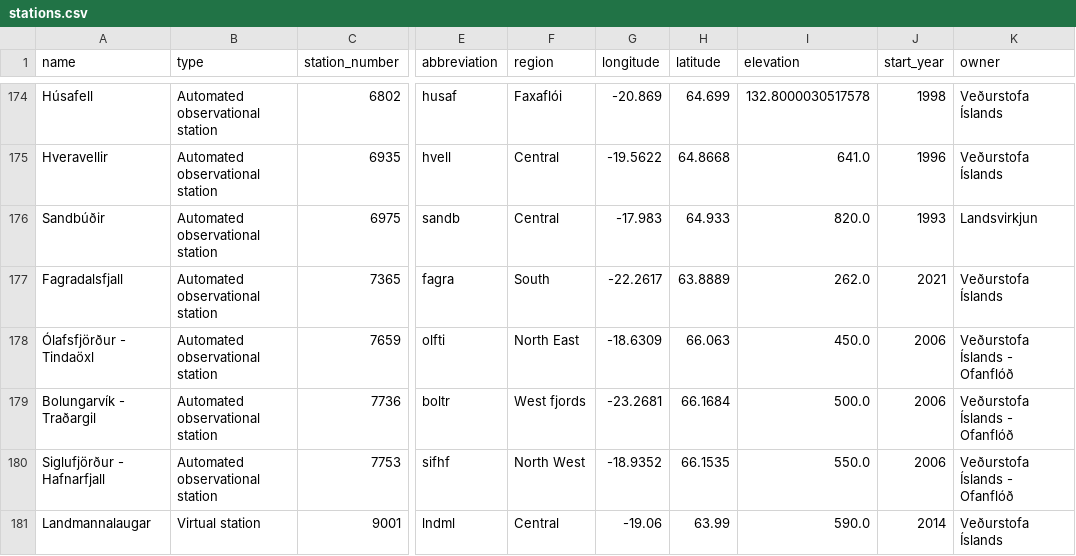
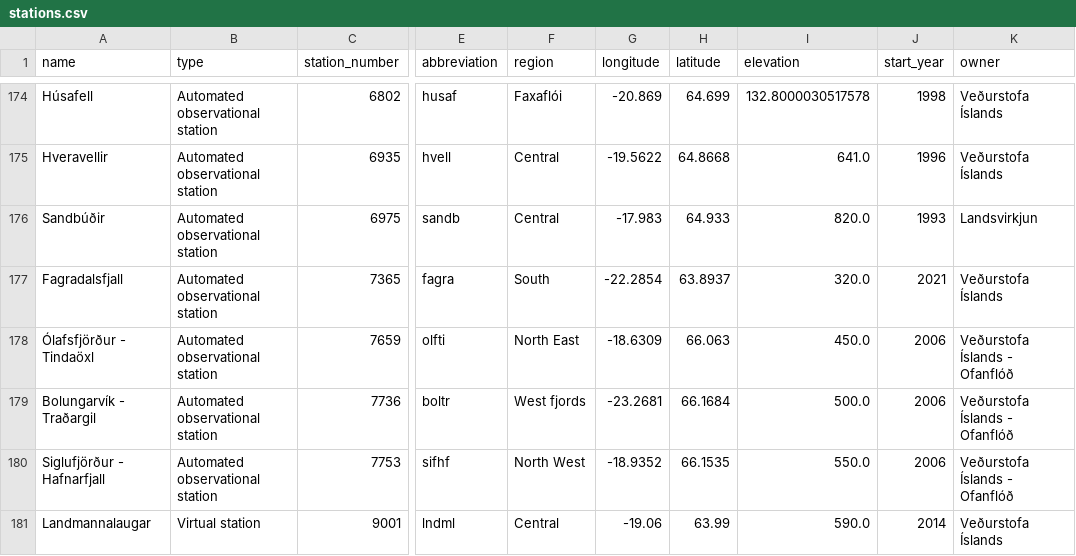
Before and after one commit to flother/weather_stations_iceland, a CSV file: stations.csv, drawn as a sheet; only a part is shown, gaps mark what is left out; the diff names each change by its address in the sheet, - before the commit and + after, or states it on an @@ line.

Commit message:
Update weather stations data
1 station changed

  station_number: 7365
    longitude: "-22.2617" => "-22.2854"
    latitude: "63.8889" => "63.8937"
    elevation: "262.0" => "320.0"

```diff
--- a/stations.csv
+++ b/stations.csv
-G177 (longitude): -22.2617
+G177 (longitude): -22.2854
-H177 (latitude): 63.8889
+H177 (latitude): 63.8937
-I177 (elevation): 262.0
+I177 (elevation): 320.0
```
Also changed, not shown: 1 other file.
